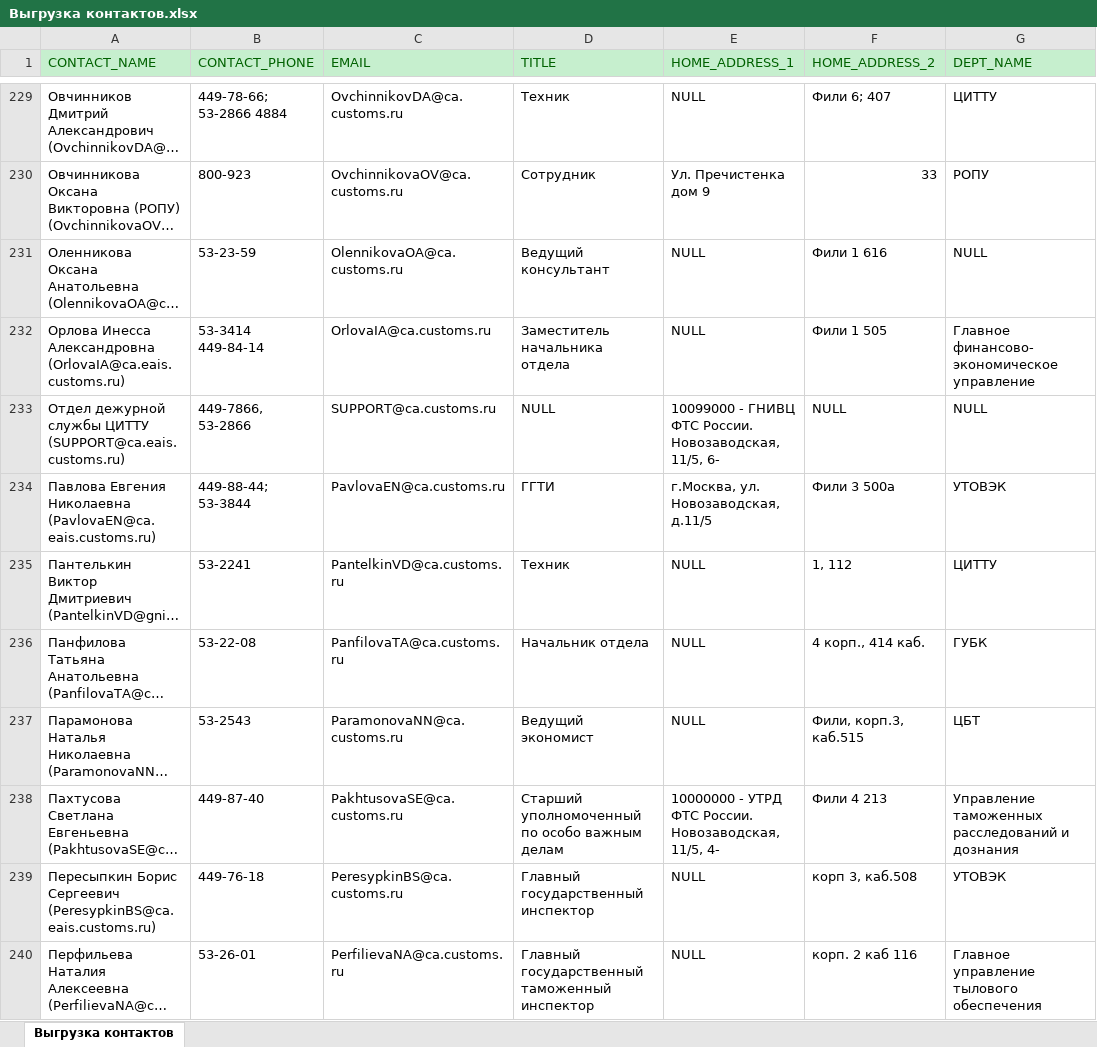
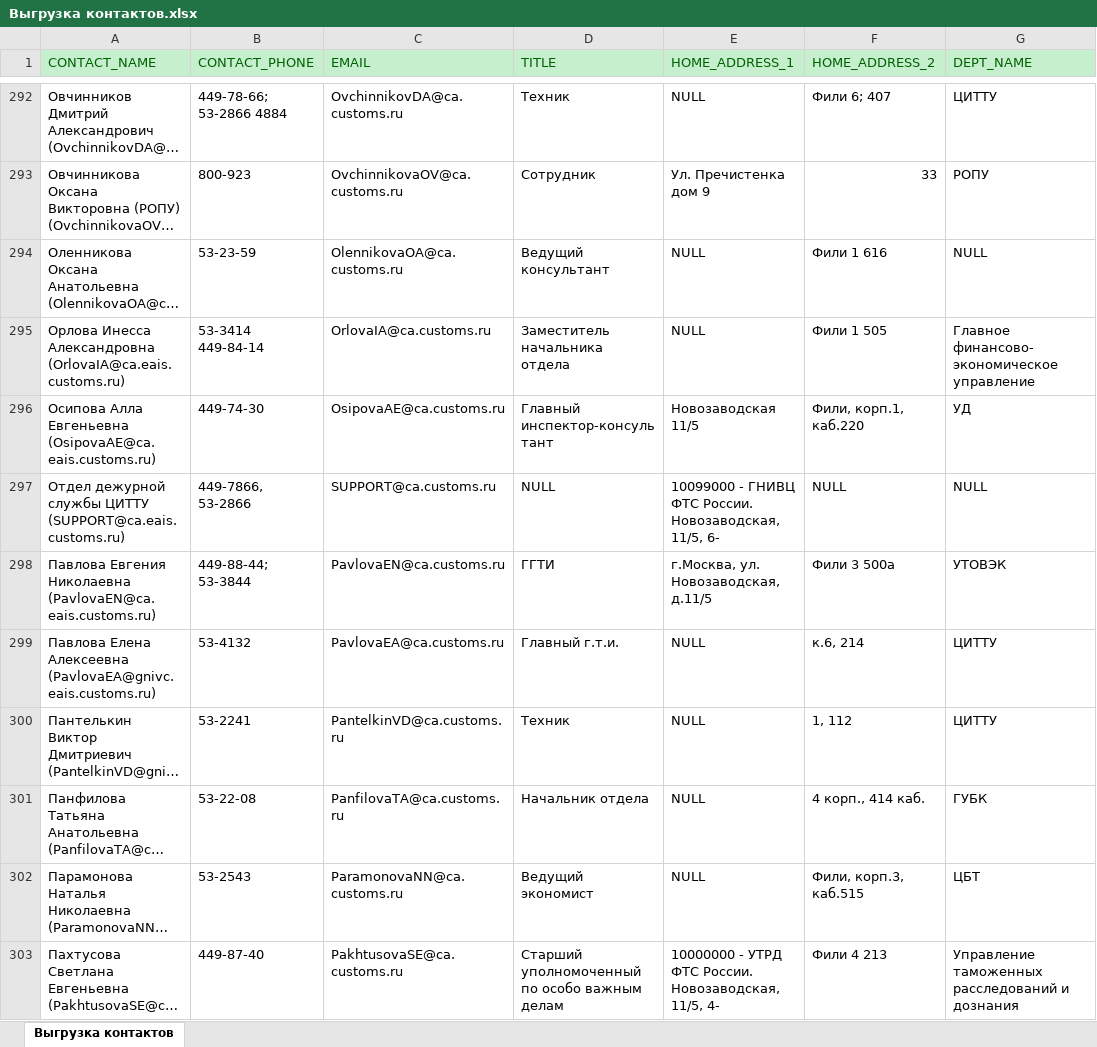
Before and after one commit to GerontDev/HPSM_FTS, an Excel workbook: HPSM_FTS/Выгрузка контактов.xlsx, sheet Выгрузка контактов, drawn as a sheet; only a part is shown, gaps mark what is left out; the shorter side is filled out with more unchanged rows; long unchanged cells end in …; values as stored, in another font and other column widths than the file's, no borders; the diff covers the shown part only; the diff names each change by its address in the sheet, - before the commit and + after, or states it on an @@ line.

```diff
--- a/HPSM_FTS/Выгрузка контактов.xlsx (sheet Выгрузка контактов)
+++ b/HPSM_FTS/Выгрузка контактов.xlsx (sheet Выгрузка контактов)
+row 296: Осипова Алла Евгеньевна (OsipovaAE@ca.eais.customs.ru) | 449-74-30 | OsipovaAE@ca.customs.ru | Главный инспектор-консультант | Новозаводская 11/5 | Фили, корп.1, каб.220 | УД
+row 299: Павлова Елена Алексеевна (PavlovaEA@gnivc.eais.customs.ru) | 53-4132 | PavlovaEA@ca.customs.ru | Главный г.т.и. | NULL | к.6, 214 | ЦИТТУ
```
Also changed, not shown: 105 added rows, 3 removed rows and 2 edited cells elsewhere in this sheet, 3 other files.
